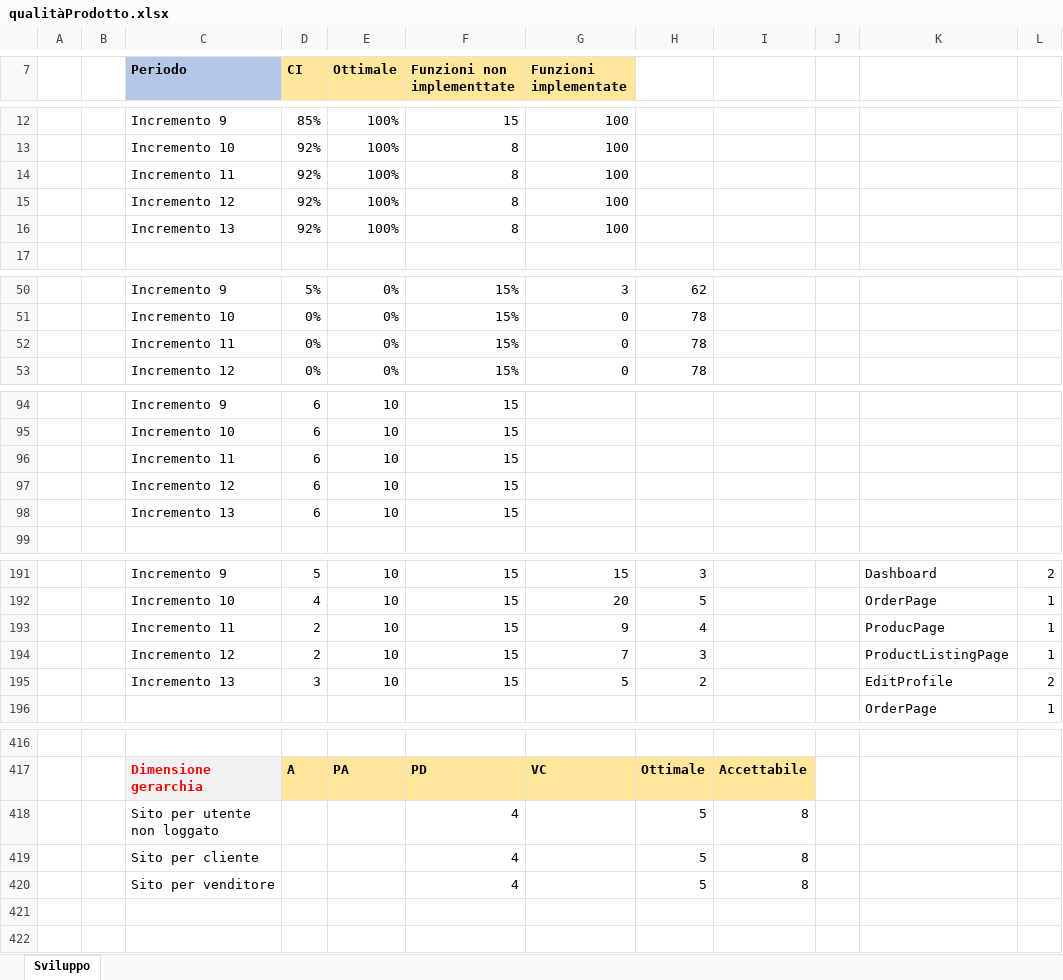
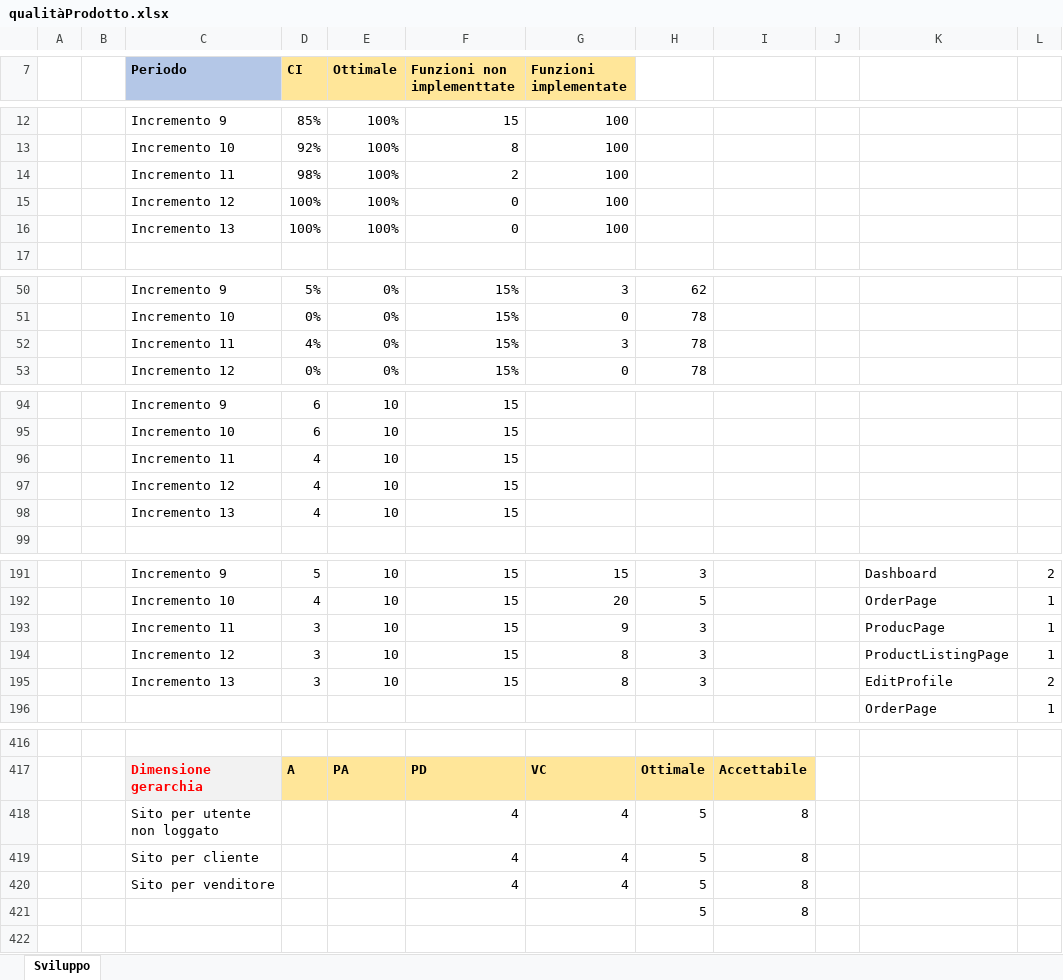
Before and after one commit to Omicron-Team/Documentazione, an Excel workbook: DocumentazioneEsterna/PianoDiQualifica/res/ResocontoAttivitaDiVerifica/res/metriche/grafici/qualitàProdotto/qualitàProdotto.xlsx, sheet Sviluppo, drawn as a sheet; only a part is shown, gaps mark what is left out; values as stored, in another font and other column widths than the file's, no borders; charts and pictures not drawn; the diff covers the shown part only; the diff names each change by its address in the sheet, - before the commit and + after, or states it on an @@ line.

Commit message:
Calcolate alcune metriche

```diff
--- a/DocumentazioneEsterna/PianoDiQualifica/res/ResocontoAttivitaDiVerifica/res/metriche/grafici/qualitàProdotto/qualitàProdotto.xlsx (sheet Sviluppo)
+++ b/DocumentazioneEsterna/PianoDiQualifica/res/ResocontoAttivitaDiVerifica/res/metriche/grafici/qualitàProdotto/qualitàProdotto.xlsx (sheet Sviluppo)
-D14 (CI): 92%
+D14 (CI): 98%
-F14 (Funzioni non implementtate): 8
+F14 (Funzioni non implementtate): 2
-D15:D16 (CI): 92%
+D15:D16 (CI): 100%
-F15:F16 (Funzioni non implementtate): 8
+F15:F16 (Funzioni non implementtate): 0
-D52 (CI): 0%
+D52 (CI): 4%
-G52 (Funzioni implementate): 0
+G52 (Funzioni implementate): 3
-D96:D98 (CI): 6
+D96:D98 (CI): 4
-D193:D194 (CI): 2
+D193:D194 (CI): 3
-H193: 4
+H193: 3
-G194 (Funzioni implementate): 7
+G194 (Funzioni implementate): 8
-G195 (Funzioni implementate): 5
+G195 (Funzioni implementate): 8
-H195: 2
+H195: 3
-G418:G420 (Funzioni implementate): (empty)
+G418:G420 (Funzioni implementate): 4
-row 421: (empty)
+row 421:  |  |  |  |  |  |  | 5 | 8
```
Also changed, not shown: 4 edited cells elsewhere in this sheet, formulas that keep their value, charts or pictures, DocumentazioneEsterna/PianoDiQualifica/res/ResocontoAttivitaDiVerifica/res/metriche/grafici/qualitàProcesso/graficiProcessiOrganizzativi.xlsx, DocumentazioneEsterna/PianoDiQualifica/res/ResocontoAttivitaDiVerifica/res/metriche/grafici/qualitàProcesso/graficiProcessiPrimari.xlsx, 1 other file.
